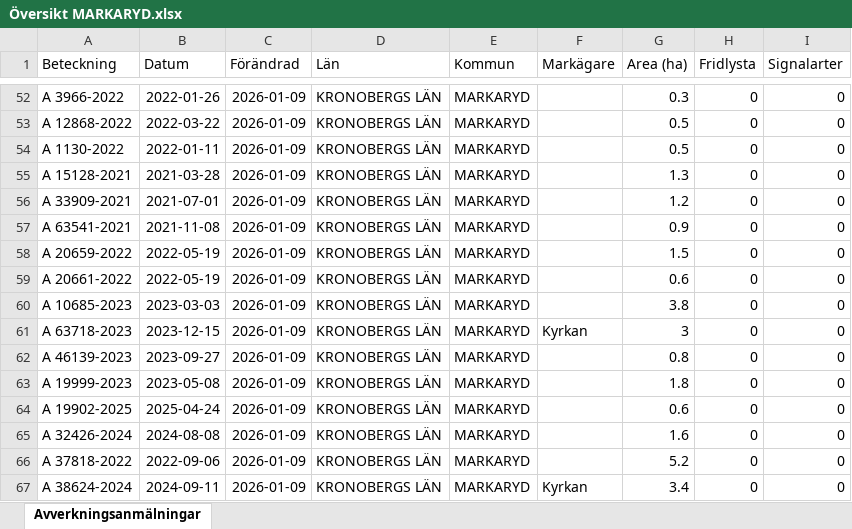
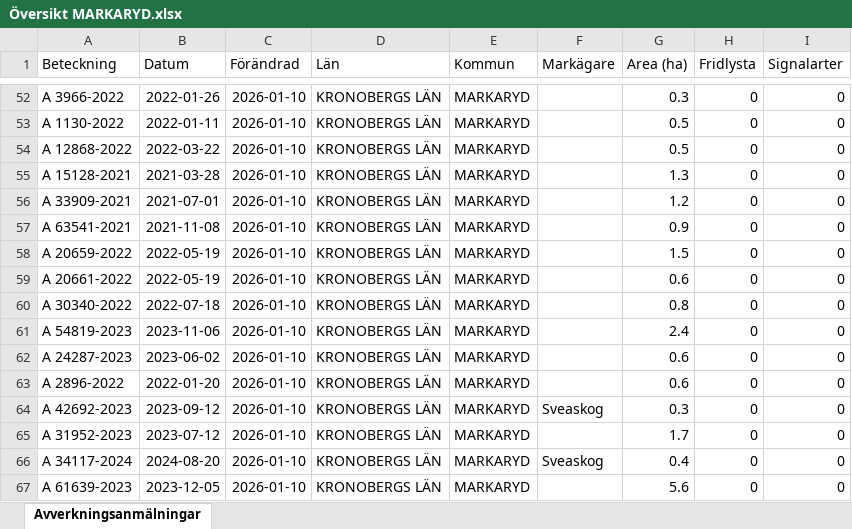
Before and after one commit to klasma/Logging_0767, an Excel workbook: Översikt MARKARYD.xlsx, sheet Avverkningsanmälningar, drawn as a sheet; only a part is shown, gaps mark what is left out; values as stored, in another font and other column widths than the file's, no borders; the diff covers the shown part only; the diff names each change by its address in the sheet, - before the commit and + after, or states it on an @@ line.

```diff
--- a/Översikt MARKARYD.xlsx (sheet Avverkningsanmälningar)
+++ b/Översikt MARKARYD.xlsx (sheet Avverkningsanmälningar)
-C52:C67 (Förändrad): 2026-01-09
+C52:C67 (Förändrad): 2026-01-10
-A53 (Beteckning): A 12868-2022
+A53 (Beteckning): A 1130-2022
-B53 (Datum): 2022-03-22
+B53 (Datum): 2022-01-11
-A54 (Beteckning): A 1130-2022
+A54 (Beteckning): A 12868-2022
-B54 (Datum): 2022-01-11
+B54 (Datum): 2022-03-22
-A60 (Beteckning): A 10685-2023
+A60 (Beteckning): A 30340-2022
-B60 (Datum): 2023-03-03
+B60 (Datum): 2022-07-18
-G60 (Area (ha)): 3.8
+G60 (Area (ha)): 0.8
-A61 (Beteckning): A 63718-2023
+A61 (Beteckning): A 54819-2023
-B61 (Datum): 2023-12-15
+B61 (Datum): 2023-11-06
-F61 (Markägare): Kyrkan
+F61 (Markägare): (empty)
-G61 (Area (ha)): 3
+G61 (Area (ha)): 2.4
-A62 (Beteckning): A 46139-2023
+A62 (Beteckning): A 24287-2023
-B62 (Datum): 2023-09-27
+B62 (Datum): 2023-06-02
-G62 (Area (ha)): 0.8
+G62 (Area (ha)): 0.6
-A63 (Beteckning): A 19999-2023
+A63 (Beteckning): A 2896-2022
-B63 (Datum): 2023-05-08
+B63 (Datum): 2022-01-20
-G63 (Area (ha)): 1.8
+G63 (Area (ha)): 0.6
-A64 (Beteckning): A 19902-2025
+A64 (Beteckning): A 42692-2023
-B64 (Datum): 2025-04-24
+B64 (Datum): 2023-09-12
-F64 (Markägare): (empty)
+F64 (Markägare): Sveaskog
-G64 (Area (ha)): 0.6
+G64 (Area (ha)): 0.3
-A65 (Beteckning): A 32426-2024
+A65 (Beteckning): A 31952-2023
-B65 (Datum): 2024-08-08
+B65 (Datum): 2023-07-12
-G65 (Area (ha)): 1.6
+G65 (Area (ha)): 1.7
-A66 (Beteckning): A 37818-2022
+A66 (Beteckning): A 34117-2024
-B66 (Datum): 2022-09-06
+B66 (Datum): 2024-08-20
-F66 (Markägare): (empty)
+F66 (Markägare): Sveaskog
-G66 (Area (ha)): 5.2
+G66 (Area (ha)): 0.4
-A67 (Beteckning): A 38624-2024
+A67 (Beteckning): A 61639-2023
-B67 (Datum): 2024-09-11
+B67 (Datum): 2023-12-05
-F67 (Markägare): Kyrkan
+F67 (Markägare): (empty)
-G67 (Area (ha)): 3.4
+G67 (Area (ha)): 5.6
```
Also changed, not shown: 1610 edited cells elsewhere in this sheet, artfynd/A 27619-2022 artfynd.xlsx, artfynd/A 29201-2025 artfynd.xlsx, 41 other files.
